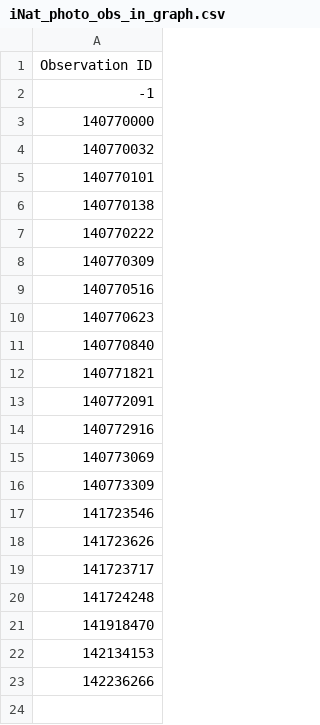
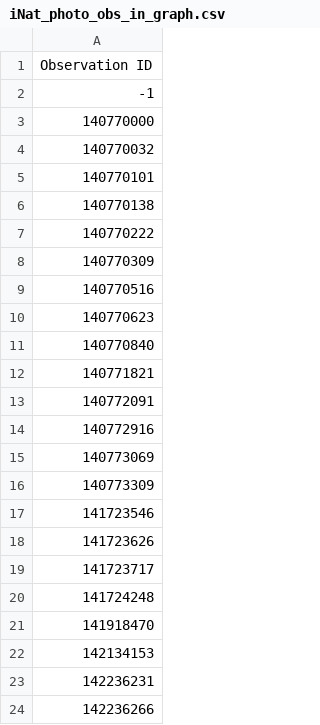
Before and after one commit to abailoni/logseq-cards-graph, a CSV file: iNat_photo_obs_in_graph.csv, drawn as a sheet; the diff names each change by its address in the sheet, - before the commit and + after, or states it on an @@ line.

```diff
--- a/iNat_photo_obs_in_graph.csv
+++ b/iNat_photo_obs_in_graph.csv
+row 23: 142236231
```
Also changed, not shown: 6 other files.
